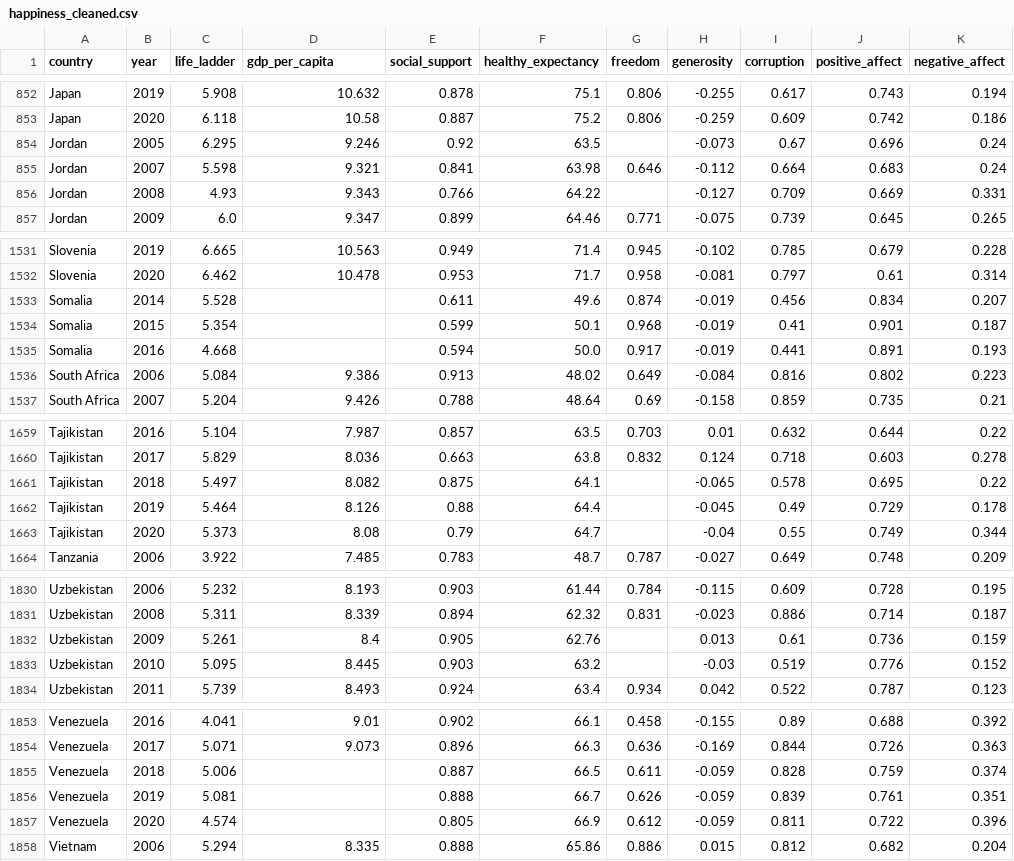
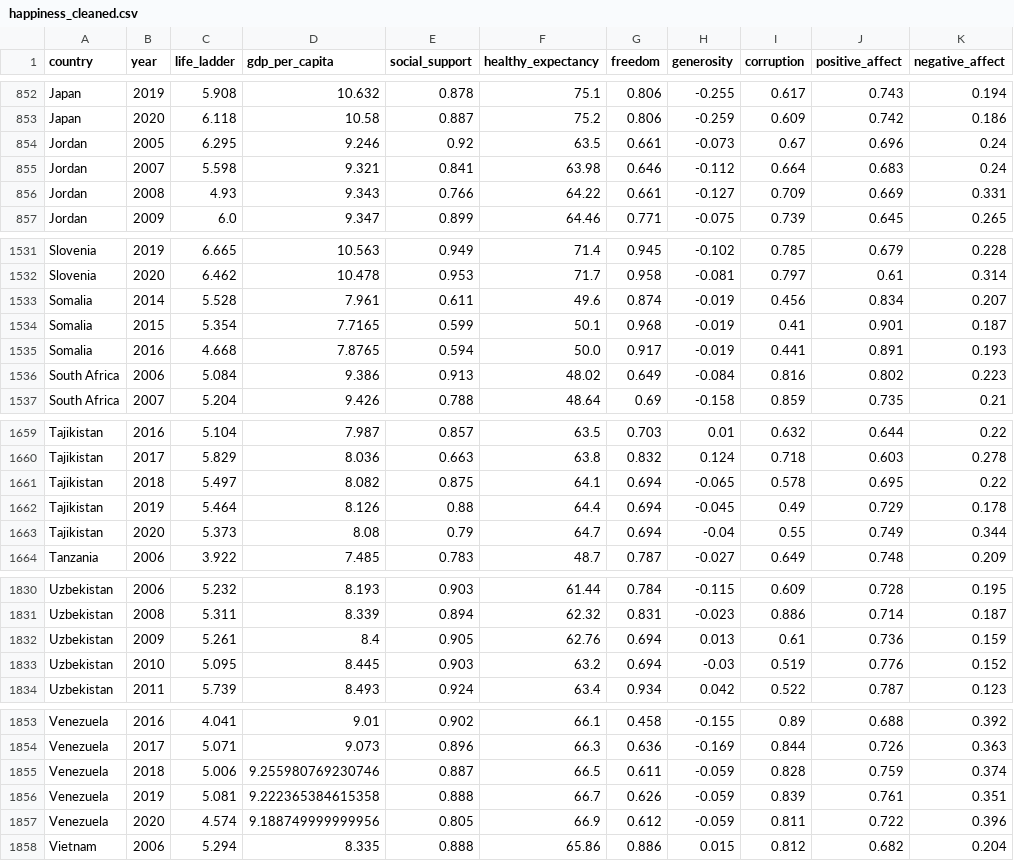
Before and after one commit to lukaszkortals/sad_proj, a CSV file: data/happiness_cleaned.csv, drawn as a sheet; only a part is shown, gaps mark what is left out; the diff covers the shown part only; the diff names each change by its address in the sheet, - before the commit and + after, or states it on an @@ line.

Commit message:
imputacja freedom., gdp_per_capita i healthy_expectancy

```diff
--- a/data/happiness_cleaned.csv
+++ b/data/happiness_cleaned.csv
-G854 (freedom): (empty)
+G854 (freedom): 0.661
-G856 (freedom): (empty)
+G856 (freedom): 0.661
-D1533 (gdp_per_capita): (empty)
+D1533 (gdp_per_capita): 7.961
-D1534 (gdp_per_capita): (empty)
+D1534 (gdp_per_capita): 7.7165
-D1535 (gdp_per_capita): (empty)
+D1535 (gdp_per_capita): 7.8765
-G1661:G1663 (freedom): (empty)
+G1661:G1663 (freedom): 0.694
-G1832:G1833 (freedom): (empty)
+G1832:G1833 (freedom): 0.694
-D1855 (gdp_per_capita): (empty)
+D1855 (gdp_per_capita): 9.255980769230746
-D1856 (gdp_per_capita): (empty)
+D1856 (gdp_per_capita): 9.222365384615358
-D1857 (gdp_per_capita): (empty)
+D1857 (gdp_per_capita): 9.188749999999956
```
Also changed, not shown: 52 edited cells elsewhere in this file, 1 other file.
